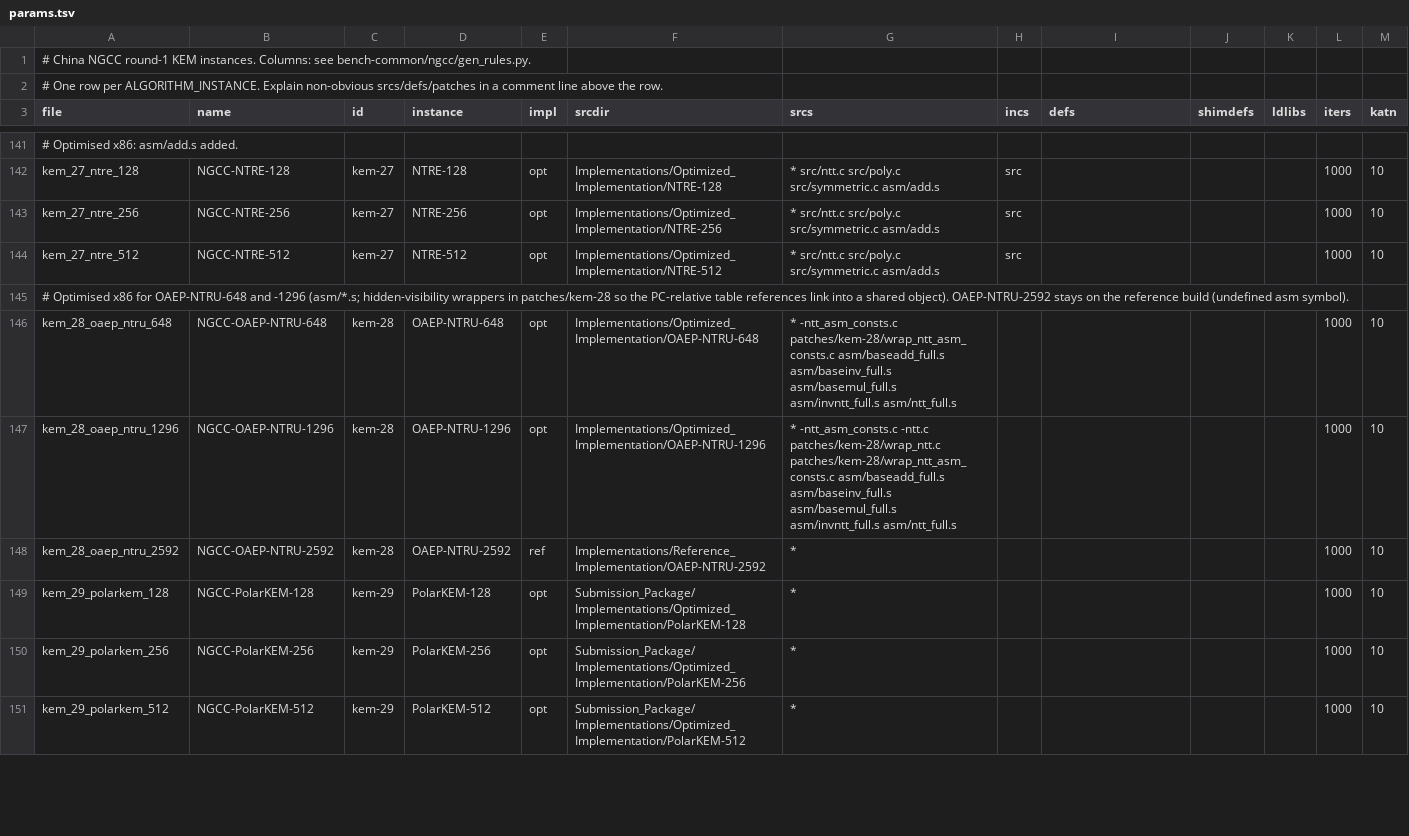
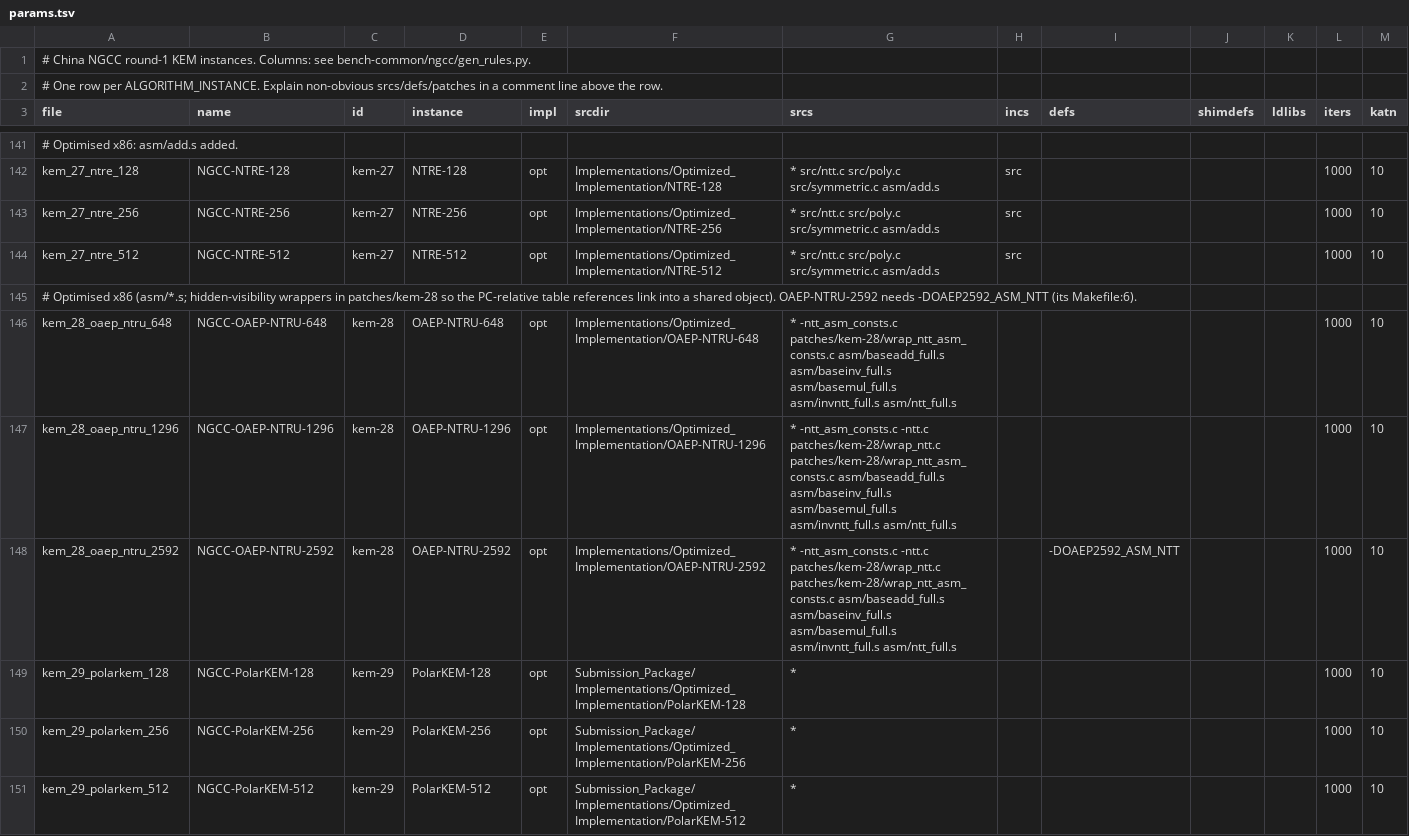
Before and after one commit to PQShield/nist-sigs-zoo, a TSV file: bench-kem/schemes/ngcc/params.tsv, drawn as a sheet; only a part is shown, gaps mark what is left out; the diff covers the shown part only; the diff names each change by its address in the sheet, - before the commit and + after, or states it on an @@ line.

```diff
--- a/bench-kem/schemes/ngcc/params.tsv
+++ b/bench-kem/schemes/ngcc/params.tsv
-A145 (file): …Optimised x86 for OAEP-NTRU-648 and -1296 (asm/*.s; hidden-visibility wrappers in patches/kem-28 so the PC-relative table references link into a shared object). OAEP-NTRU-2592 stays on the reference build (undefined asm symbol).
+A145 (file): …Optimised x86 (asm/*.s; hidden-visibility wrappers in patches/kem-28 so the PC-relative table references link into a shared object). OAEP-NTRU-2592 needs -DOAEP2592_ASM_NTT (its Makefile:6).
-E148 (impl): ref
+E148 (impl): opt
-F148 (srcdir): Implementations/Reference_Implementation/OAEP-NTRU-2592
+F148 (srcdir): Implementations/Optimized_Implementation/OAEP-NTRU-2592
-G148 (srcs): *
+G148 (srcs): * -ntt_asm_consts.c -ntt.c patches/kem-28/wrap_ntt.c patches/kem-28/wrap_ntt_asm_consts.c asm/baseadd_full.s asm/baseinv_full.s asm/basemul_full.s asm/invntt_full.s asm/ntt_full.s
-I148 (defs): (empty)
+I148 (defs): -DOAEP2592_ASM_NTT
```
Also changed, not shown: 1 added row and 175 edited cells elsewhere in this file, bench-kem/schemes/ngcc/status.tsv.
